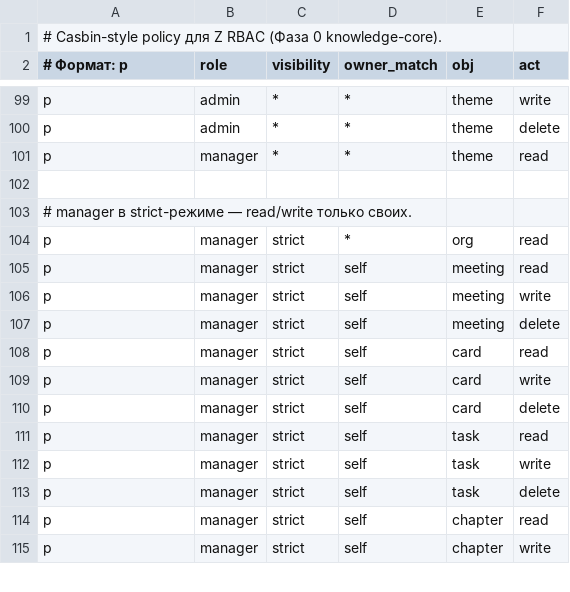
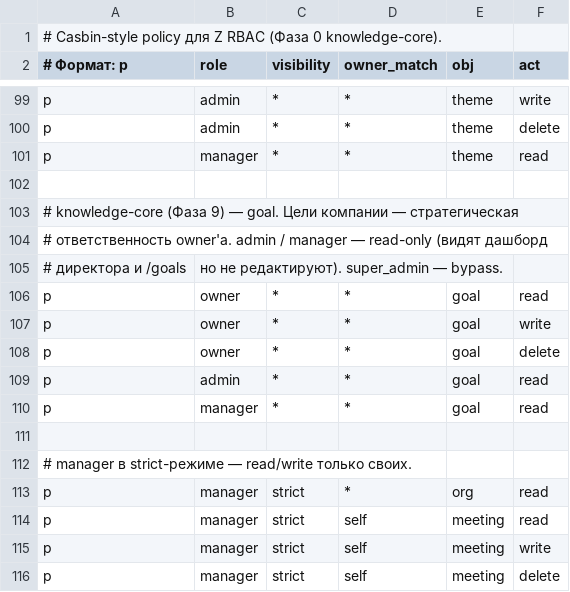
Before and after one commit to call-intellect/z, a CSV file: backend/src/modules/rbac/policies/policy.csv, drawn as a sheet; only a part is shown, gaps mark what is left out; the shorter side is filled out with more unchanged rows; the diff names each change by its address in the sheet, - before the commit and + after, or states it on an @@ line.

Commit message:
feat(knowledge-core): фаза 9 шаг 2 — RBAC ресурс goal + quota MAX_GOAL_RECOMPUTE_PER_DAY

```diff
--- a/backend/src/modules/rbac/policies/policy.csv
+++ b/backend/src/modules/rbac/policies/policy.csv
+row 103: # knowledge-core (Фаза 9) — goal. Цели компании — стратегическая
+row 104: # ответственность owner'а. admin / manager — read-only (видят дашборд
+row 105: # директора и /goals | но не редактируют). super_admin — bypass.
+row 106: p | owner | * | * | goal | read
+row 107: p | owner | * | * | goal | write
+row 108: p | owner | * | * | goal | delete
+row 109: p | admin | * | * | goal | read
+row 110: p | manager | * | * | goal | read
+row 111: (empty)
```
Also changed, not shown: 3 other files.
